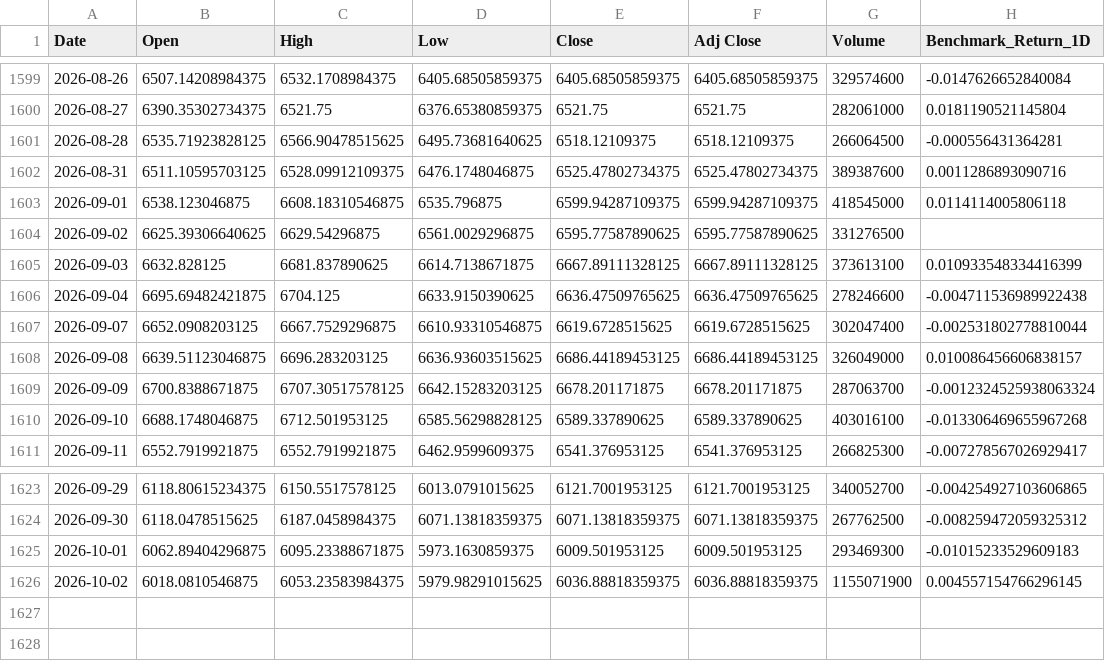
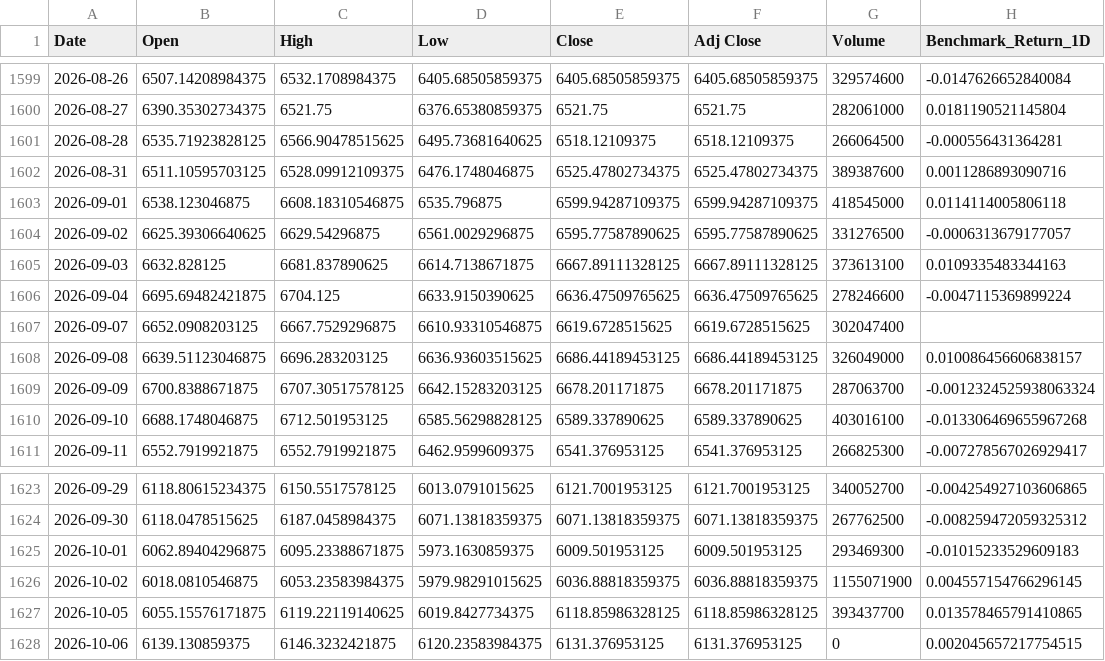
Before and after one commit to sekarwidhastri/stock-market-recommendation, a CSV file: data/raw/benchmark_market_data.csv, drawn as a sheet; only a part is shown, gaps mark what is left out.

```diff
--- a/data/raw/benchmark_market_data.csv
+++ b/data/raw/benchmark_market_data.csv
@@ -1603,6 +1603,6 @@ Date,Open,High,Low,Close,Adj Close,Volume,Benchmark_Return_1D
 2026-09-01,6538.123046875,6608.18310546875,6535.796875,6599.94287109375,6599.94287109375,418545000,0.0114114005806118
-2026-09-02,6625.39306640625,6629.54296875,6561.0029296875,6595.77587890625,6595.77587890625,331276500,
-2026-09-03,6632.828125,6681.837890625,6614.7138671875,6667.89111328125,6667.89111328125,373613100,0.010933548334416399
-2026-09-04,6695.69482421875,6704.125,6633.9150390625,6636.47509765625,6636.47509765625,278246600,-0.004711536989922438
-2026-09-07,6652.0908203125,6667.7529296875,6610.93310546875,6619.6728515625,6619.6728515625,302047400,-0.002531802778810044
+2026-09-02,6625.39306640625,6629.54296875,6561.0029296875,6595.77587890625,6595.77587890625,331276500,-0.0006313679177057
+2026-09-03,6632.828125,6681.837890625,6614.7138671875,6667.89111328125,6667.89111328125,373613100,0.0109335483344163
+2026-09-04,6695.69482421875,6704.125,6633.9150390625,6636.47509765625,6636.47509765625,278246600,-0.0047115369899224
+2026-09-07,6652.0908203125,6667.7529296875,6610.93310546875,6619.6728515625,6619.6728515625,302047400,
 2026-09-08,6639.51123046875,6696.283203125,6636.93603515625,6686.44189453125,6686.44189453125,326049000,0.010086456606838157
@@ -1626 +1626,3 @@ Date,Open,High,Low,Close,Adj Close,Volume,Benchmark_Return_1D
 2026-10-02,6018.0810546875,6053.23583984375,5979.98291015625,6036.88818359375,6036.88818359375,1155071900,0.004557154766296145
+2026-10-05,6055.15576171875,6119.22119140625,6019.8427734375,6118.85986328125,6118.85986328125,393437700,0.013578465791410865
+2026-10-06,6139.130859375,6146.3232421875,6120.23583984375,6131.376953125,6131.376953125,0,0.002045657217754515
```
Also changed, not shown: data/processed/advanced_quant_metrics.csv, data/processed/latest_alpha_recommendations_dividend.csv, 10 other files.
